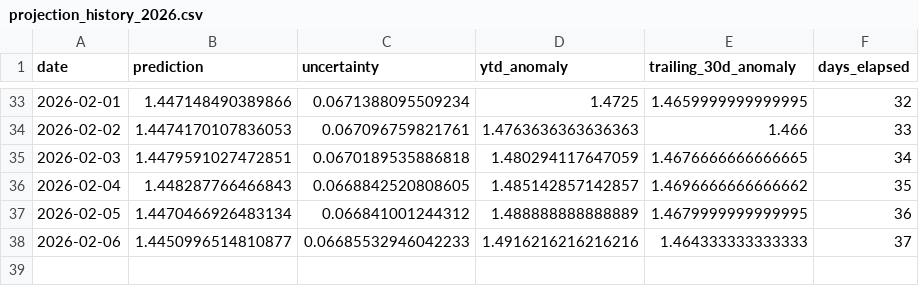
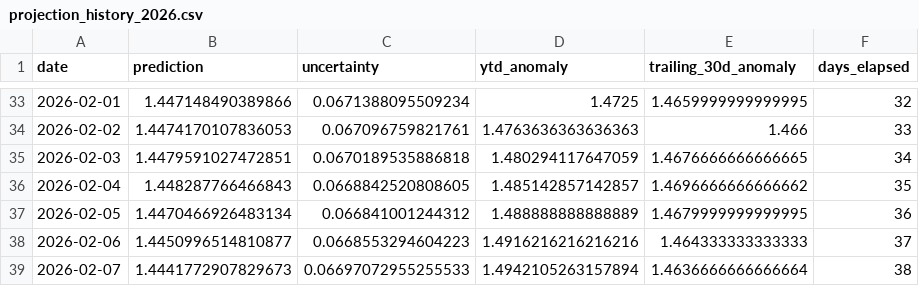
Before and after one commit to hausfath/climate-dashboard, a CSV file: data/projection_history_2026.csv, drawn as a sheet; only a part is shown, gaps mark what is left out.

```diff
--- a/data/projection_history_2026.csv
+++ b/data/projection_history_2026.csv
@@ -37,2 +37,3 @@ date,prediction,uncertainty,ytd_anomaly,trailing_30d_anomaly,days_elapsed
 2026-02-05,1.4470466926483134,0.066841001244312,1.488888888888889,1.4679999999999995,36
-2026-02-06,1.4450996514810877,0.06685532946042233,1.4916216216216216,1.464333333333333,37
+2026-02-06,1.4450996514810877,0.0668553294604223,1.4916216216216216,1.464333333333333,37
+2026-02-07,1.4441772907829673,0.06697072955255533,1.4942105263157894,1.4636666666666664,38
```
Also changed, not shown: 18 other files.
